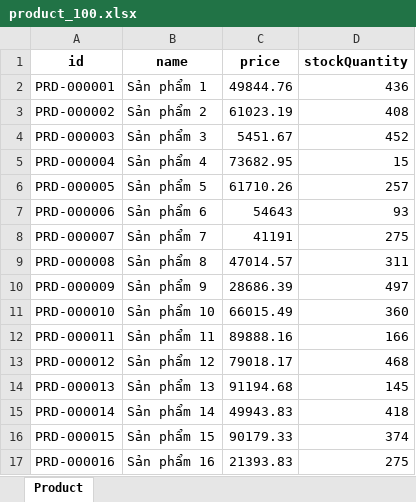
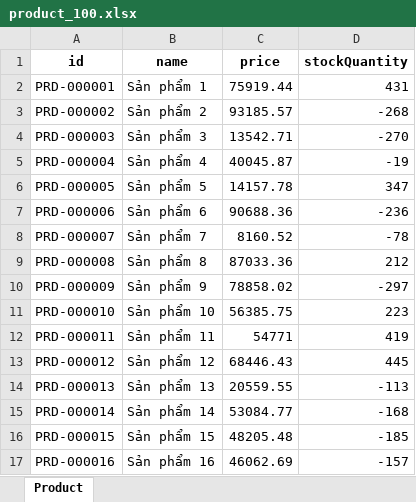
Before and after one commit to minhengdey/StoreManager, an Excel workbook: Backend/src/main/resources/product_100.xlsx, sheet Product, drawn as a sheet; only a part is shown; values as stored, in another font and other column widths than the file's, no borders; the diff covers the shown part only; the diff names each change by its address in the sheet, - before the commit and + after, or states it on an @@ line.

Commit message:
feat(excel): export invalid products

```diff
--- a/Backend/src/main/resources/product_100.xlsx (sheet Product)
+++ b/Backend/src/main/resources/product_100.xlsx (sheet Product)
-C2 (price): 49844.76
+C2 (price): 75919.44
-D2 (stockQuantity): 436
+D2 (stockQuantity): 431
-C3 (price): 61023.19
+C3 (price): 93185.57
-D3 (stockQuantity): 408
+D3 (stockQuantity): -268
-C4 (price): 5451.67
+C4 (price): 13542.71
-D4 (stockQuantity): 452
+D4 (stockQuantity): -270
-C5 (price): 73682.95
+C5 (price): 40045.87
-D5 (stockQuantity): 15
+D5 (stockQuantity): -19
-C6 (price): 61710.26
+C6 (price): 14157.78
-D6 (stockQuantity): 257
+D6 (stockQuantity): 347
-C7 (price): 54643
+C7 (price): 90688.36
-D7 (stockQuantity): 93
+D7 (stockQuantity): -236
-C8 (price): 41191
+C8 (price): 8160.52
-D8 (stockQuantity): 275
+D8 (stockQuantity): -78
-C9 (price): 47014.57
+C9 (price): 87033.36
-D9 (stockQuantity): 311
+D9 (stockQuantity): 212
-C10 (price): 28686.39
+C10 (price): 78858.02
-D10 (stockQuantity): 497
+D10 (stockQuantity): -297
-C11 (price): 66015.49
+C11 (price): 56385.75
-D11 (stockQuantity): 360
+D11 (stockQuantity): 223
-C12 (price): 89888.16
+C12 (price): 54771
-D12 (stockQuantity): 166
+D12 (stockQuantity): 419
-C13 (price): 79018.17
+C13 (price): 68446.43
-D13 (stockQuantity): 468
+D13 (stockQuantity): 445
-C14 (price): 91194.68
+C14 (price): 20559.55
-D14 (stockQuantity): 145
+D14 (stockQuantity): -113
-C15 (price): 49943.83
+C15 (price): 53084.77
-D15 (stockQuantity): 418
+D15 (stockQuantity): -168
-C16 (price): 90179.33
+C16 (price): 48205.48
-D16 (stockQuantity): 374
+D16 (stockQuantity): -185
-C17 (price): 21393.83
+C17 (price): 46062.69
-D17 (stockQuantity): 275
+D17 (stockQuantity): -157
```
Also changed, not shown: 168 edited cells elsewhere in this sheet, 11 other files.
